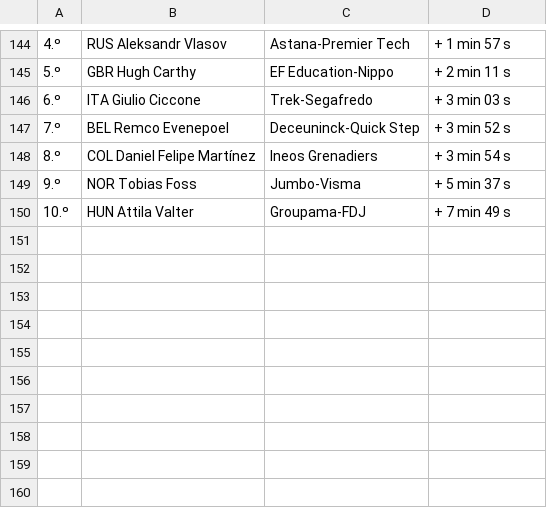
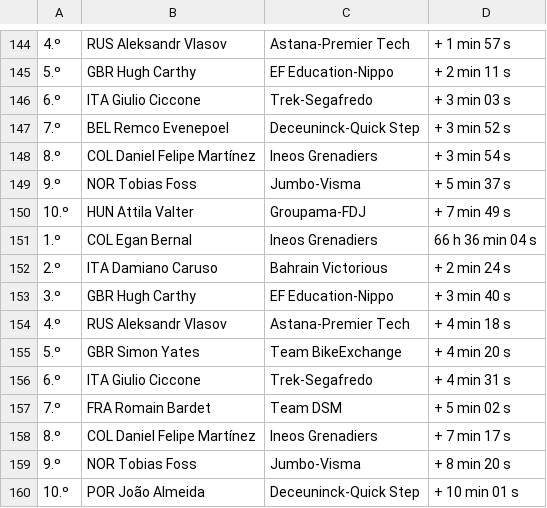
Before and after one commit to josefmolano/random-viz, a CSV file: giro/data/giro.csv, drawn as a sheet; only a part is shown, gaps mark what is left out; the diff names each change by its address in the sheet, - before the commit and + after, or states it on an @@ line.

Commit message:
giro stage 16

```diff
--- a/giro/data/giro.csv
+++ b/giro/data/giro.csv
+row 151: 1.º | COL Egan Bernal | Ineos Grenadiers | 66 h 36 min 04 s
+row 152: 2.º | ITA Damiano Caruso | Bahrain Victorious | + 2 min 24 s
+row 153: 3.º | GBR Hugh Carthy | EF Education-Nippo | + 3 min 40 s
+row 154: 4.º | RUS Aleksandr Vlasov | Astana-Premier Tech | + 4 min 18 s
+row 155: 5.º | GBR Simon Yates | Team BikeExchange | + 4 min 20 s
+row 156: 6.º | ITA Giulio Ciccone | Trek-Segafredo | + 4 min 31 s
+row 157: 7.º | FRA Romain Bardet | Team DSM | + 5 min 02 s
+row 158: 8.º | COL Daniel Felipe Martínez | Ineos Grenadiers | + 7 min 17 s
+row 159: 9.º | NOR Tobias Foss | Jumbo-Visma | + 8 min 20 s
+row 160: 10.º | POR João Almeida | Deceuninck-Quick Step | + 10 min 01 s
```
Also changed, not shown: 2 other files.
